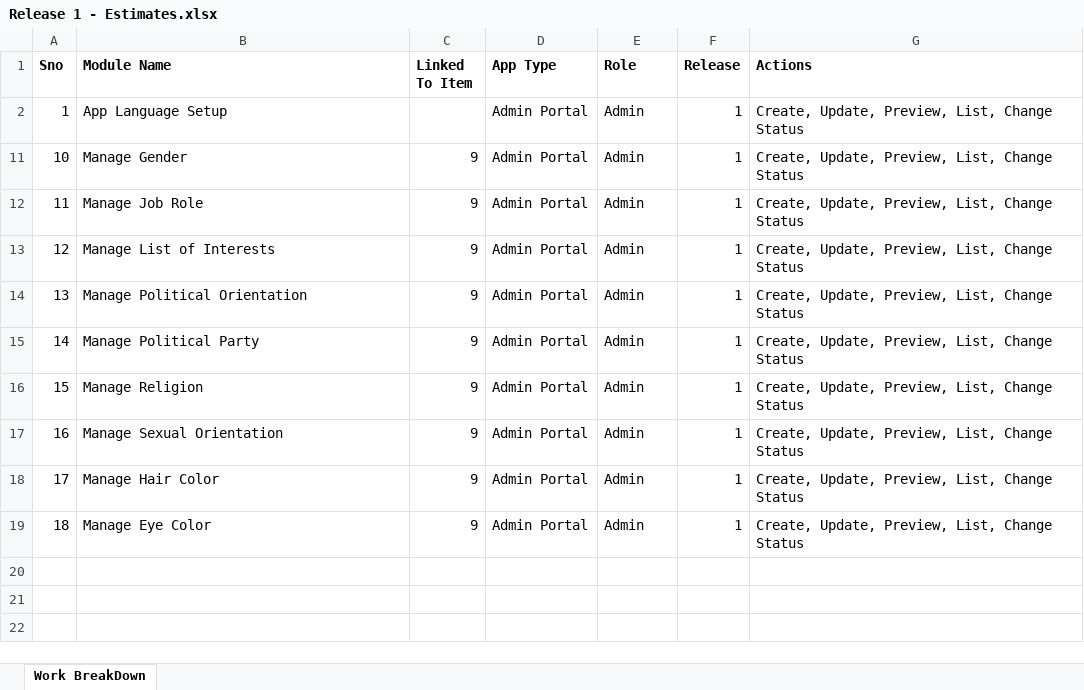
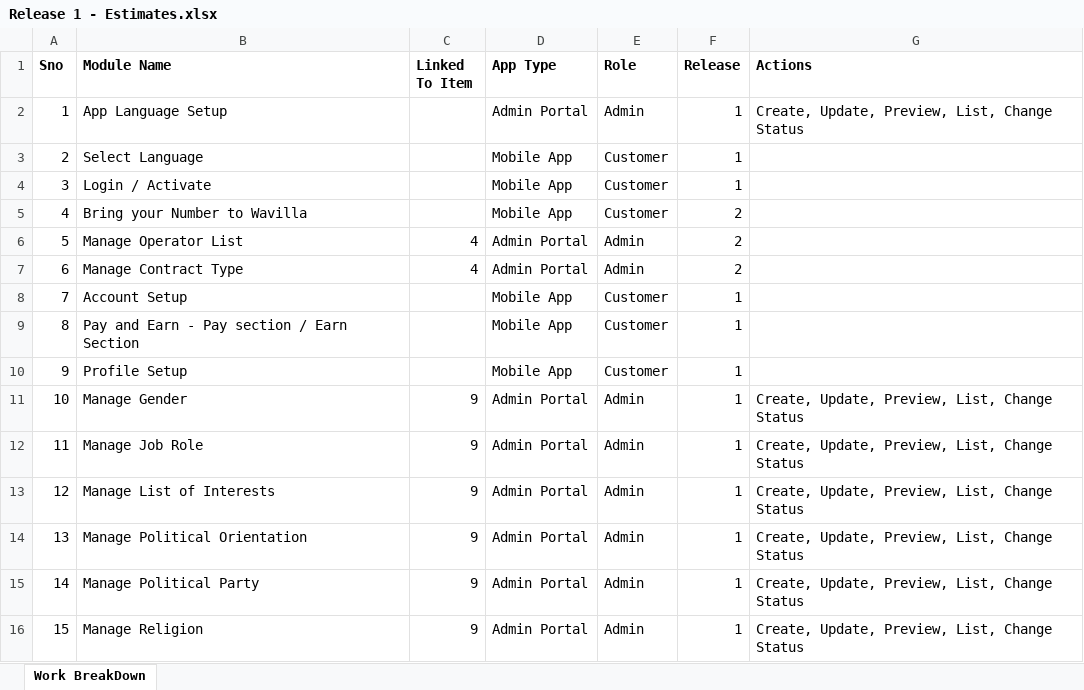
Before and after one commit to DeshuklaS/internship_venkat, an Excel workbook: Release 1 - Estimates.xlsx, sheet Work BreakDown, drawn as a sheet; only a part is shown; the shorter side is filled out with more unchanged rows; values as stored, in another font and other column widths than the file's, no borders; the diff covers the shown part only; the diff names each change by its address in the sheet, - before the commit and + after, or states it on an @@ line.

```diff
--- a/Release 1 - Estimates.xlsx (sheet Work BreakDown)
+++ b/Release 1 - Estimates.xlsx (sheet Work BreakDown)
@@ row 3 unhidden: 2 | Select Language |  | Mobile App | Customer | 1 @@
@@ row 4 unhidden: 3 | Login / Activate |  | Mobile App | Customer | 1 @@
@@ row 5 unhidden: 4 | Bring your Number to Wavilla |  | Mobile App | Customer | 2 @@
@@ row 6 unhidden: 5 | Manage Operator List | 4 | Admin Portal | Admin | 2 @@
@@ row 7 unhidden: 6 | Manage Contract Type | 4 | Admin Portal | Admin | 2 @@
@@ row 8 unhidden: 7 | Account Setup |  | Mobile App | Customer | 1 @@
@@ row 9 unhidden: 8 | Pay and Earn - Pay section / Earn Section |  | Mobile App | Customer | 1 @@
@@ row 10 unhidden: 9 | Profile Setup |  | Mobile App | Customer | 1 @@
```
Also changed, not shown: 328 hidden or unhidden rows elsewhere in this sheet, 2 other files.
